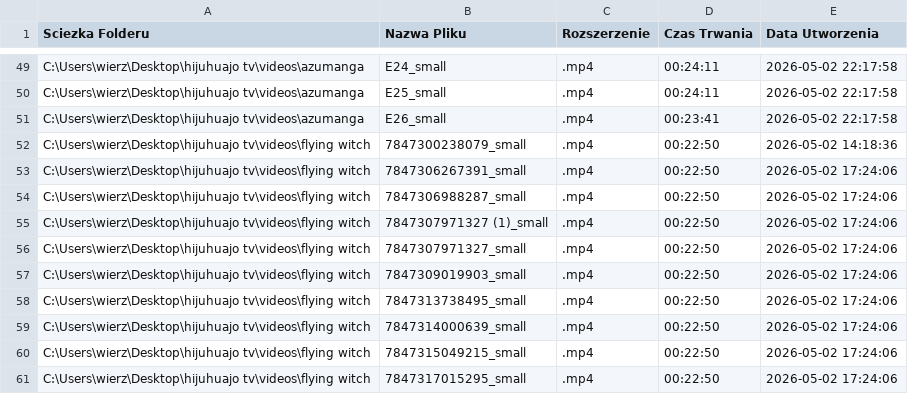
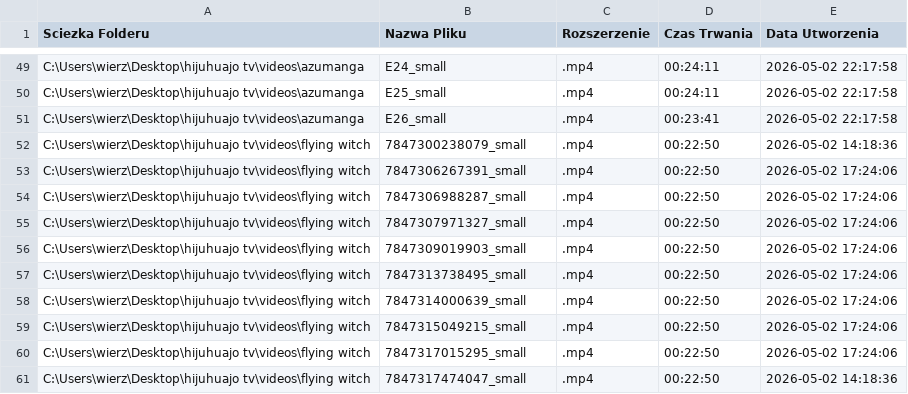
Before and after one commit to PogromcaEV01/hijuhuajo-tv, a CSV file: ramowka.csv, drawn as a sheet; only a part is shown, gaps mark what is left out; the shorter side is filled out with more unchanged rows.

Commit message:
Update ramowka.csv

```diff
--- a/ramowka.csv
+++ b/ramowka.csv
@@ -54,3 +54,2 @@
 "C:\Users\wierz\Desktop\hijuhuajo tv\videos\flying witch";"7847306988287_small";".mp4";"00:22:50";"2026-05-02 17:24:06"
-"C:\Users\wierz\Desktop\hijuhuajo tv\videos\flying witch";"7847307971327 (1)_small";".mp4";"00:22:50";"2026-05-02 17:24:06"
 "C:\Users\wierz\Desktop\hijuhuajo tv\videos\flying witch";"7847307971327_small";".mp4";"00:22:50";"2026-05-02 17:24:06"
```
